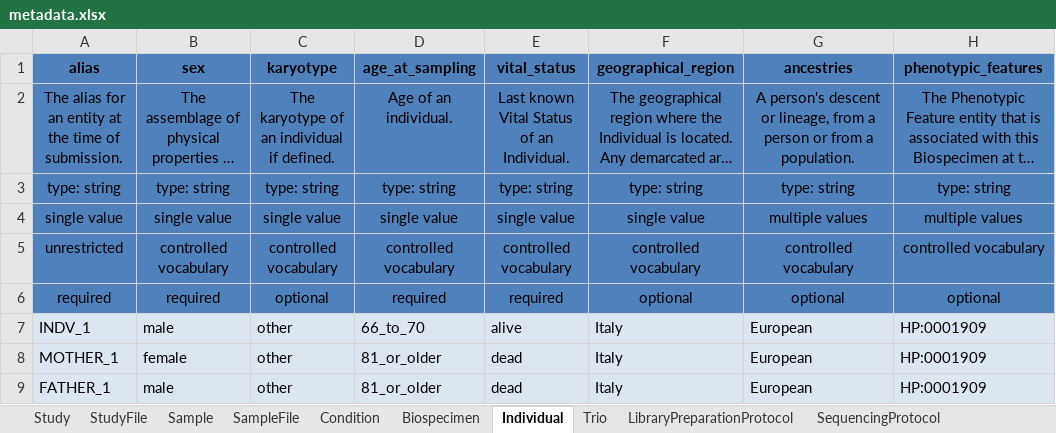
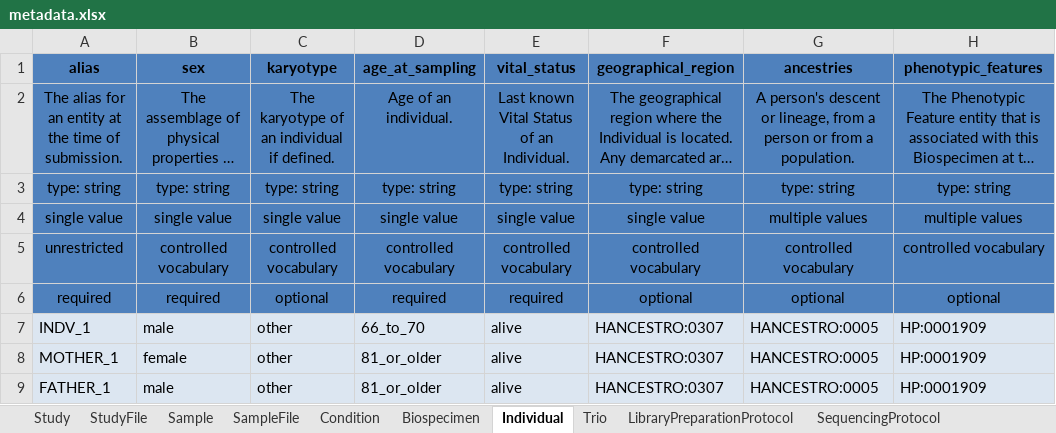
Before and after one commit to ghga-de/example-data, an Excel workbook: complete_1/metadata.xlsx, sheet Individual, drawn as a sheet; long unchanged cells end in …; values as stored, in another font and other column widths than the file's, no borders; the diff names each change by its address in the sheet, - before the commit and + after, or states it on an @@ line.

Commit message:
example metadata

```diff
--- a/complete_1/metadata.xlsx (sheet Individual)
+++ b/complete_1/metadata.xlsx (sheet Individual)
-F7:F9 (geographical_region): Italy
+F7:F9 (geographical_region): HANCESTRO:0307
-G7:G9 (ancestries): European
+G7:G9 (ancestries): HANCESTRO:0005
-E8:E9 (vital_status): dead
+E8:E9 (vital_status): alive
```
Also changed, not shown: sheet Biospecimen, sheet Sample, sheet LibraryPreparationProtocol, 1 other file.
